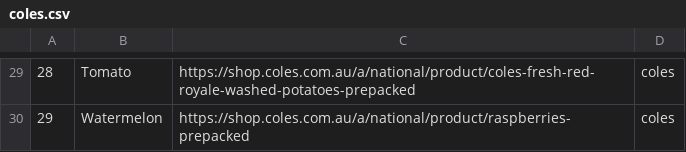
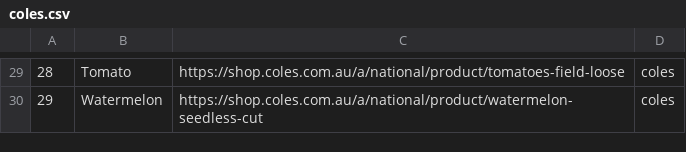
Before and after one commit to MattFuaux/team-12-project, a CSV file: scraper/coles.csv, drawn as a sheet; only a part is shown, gaps mark what is left out; the diff covers the shown part only.

Commit message:
Updated coles scraper links

```diff
--- a/scraper/coles.csv
+++ b/scraper/coles.csv
@@ -29,2 +29,2 @@
-28,Tomato,https://shop.coles.com.au/a/national/product/coles-fresh-red-royale-washed-potatoes-prepacked,coles
-29,Watermelon,https://shop.coles.com.au/a/national/product/raspberries-prepacked,coles
+28,Tomato,https://shop.coles.com.au/a/national/product/tomatoes-field-loose,coles
+29,Watermelon,https://shop.coles.com.au/a/national/product/watermelon-seedless-cut,coles
```
Also changed, not shown: 27 edited cells elsewhere in this file.
